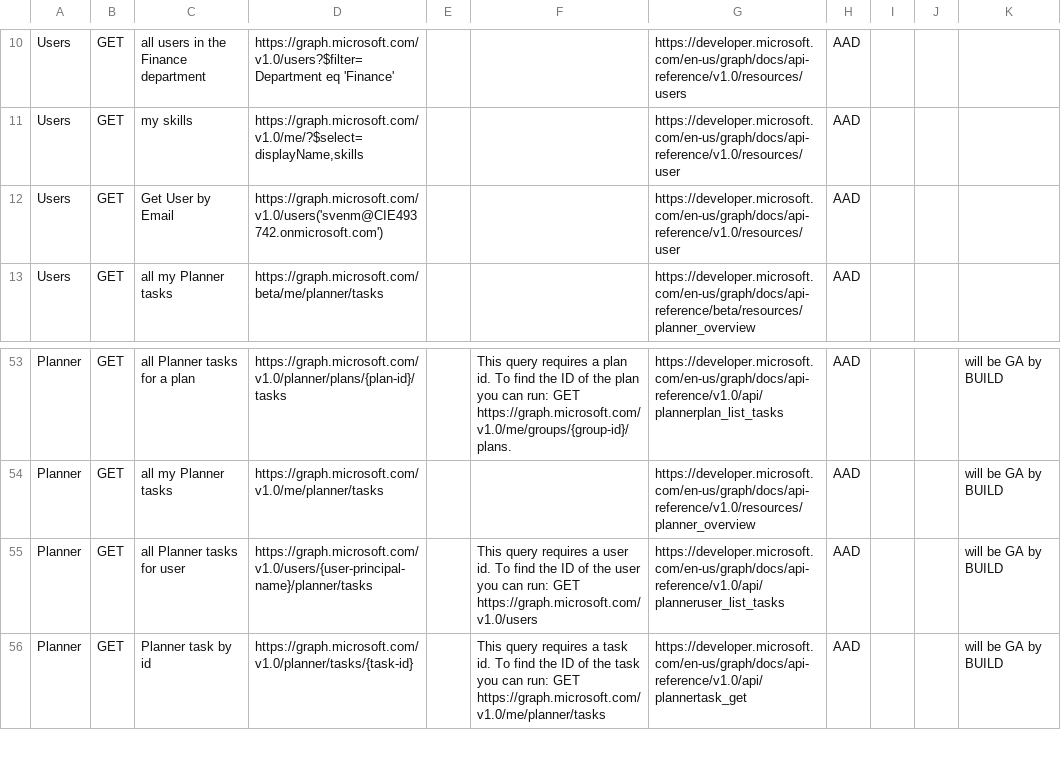
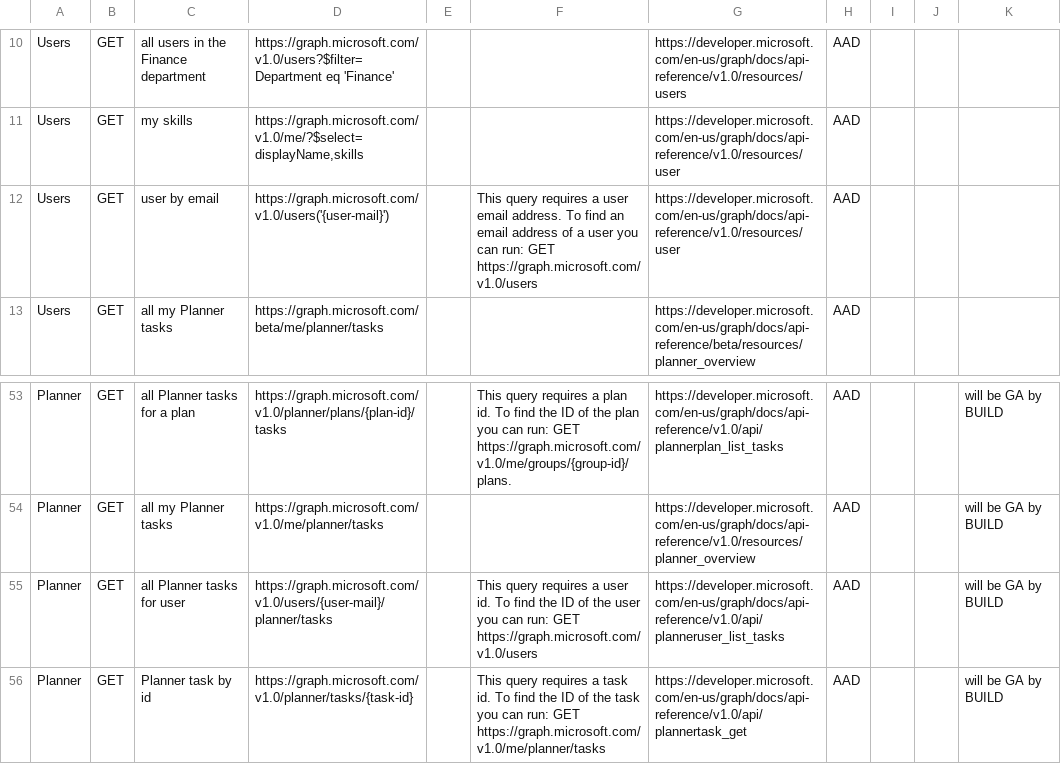
Before and after one commit to microsoftgraph/microsoft-graph-explorer, a CSV file: sample-queries.csv, drawn as a sheet; only a part is shown, gaps mark what is left out.

Commit message:
Added tip for get user by email query

```diff
--- a/sample-queries.csv
+++ b/sample-queries.csv
@@ -11,3 +11,3 @@ Users,GET,all users in the Finance department,https://graph.microsoft.com/v1.0/u
 Users,GET,my skills,"https://graph.microsoft.com/v1.0/me/?$select=displayName,skills",,,https://developer.microsoft.com/en-us/graph/docs/api-reference/v1.0/resources/user,AAD,,,
-Users,GET,Get User by Email,"https://graph.microsoft.com/v1.0/users('svenm@CIE493742.onmicrosoft.com')",,,https://developer.microsoft.com/en-us/graph/docs/api-reference/v1.0/resources/user,AAD,,,
+Users,GET,user by email,"https://graph.microsoft.com/v1.0/users('{user-mail}')",,"This query requires a user email address.  To find an email address of a user you can run: GET https://graph.microsoft.com/v1.0/users",https://developer.microsoft.com/en-us/graph/docs/api-reference/v1.0/resources/user,AAD,,,
 Users,GET,all my Planner tasks,https://graph.microsoft.com/beta/me/planner/tasks,,,https://developer.microsoft.com/en-us/graph/docs/api-reference/beta/resources/planner_overview,AAD,,,
@@ -163,3 +163,3 @@ Planner,GET,all Planner tasks for a plan,https://graph.microsoft.com/v1.0/planne
 Planner,GET,all my Planner tasks,https://graph.microsoft.com/v1.0/me/planner/tasks,,,https://developer.microsoft.com/en-us/graph/docs/api-reference/v1.0/resources/planner_overview,AAD,,,will be GA by BUILD
-Planner,GET,all Planner tasks for user,https://graph.microsoft.com/v1.0/users/{user-principal-name}/planner/tasks,,This query requires a user id.  To find the ID of the user you can run: GET https://graph.microsoft.com/v1.0/users,https://developer.microsoft.com/en-us/graph/docs/api-reference/v1.0/api/planneruser_list_tasks,AAD,,,will be GA by BUILD
+Planner,GET,all Planner tasks for user,https://graph.microsoft.com/v1.0/users/{user-mail}/planner/tasks,,This query requires a user id.  To find the ID of the user you can run: GET https://graph.microsoft.com/v1.0/users,https://developer.microsoft.com/en-us/graph/docs/api-reference/v1.0/api/planneruser_list_tasks,AAD,,,will be GA by BUILD
 Planner,GET,Planner task by id,https://graph.microsoft.com/v1.0/planner/tasks/{task-id},,This query requires a task id.  To find the ID of the task you can run: GET https://graph.microsoft.com/v1.0/me/planner/tasks,https://developer.microsoft.com/en-us/graph/docs/api-reference/v1.0/api/plannertask_get,AAD,,,will be GA by BUILD
```
Also changed, not shown: 2 other files.
